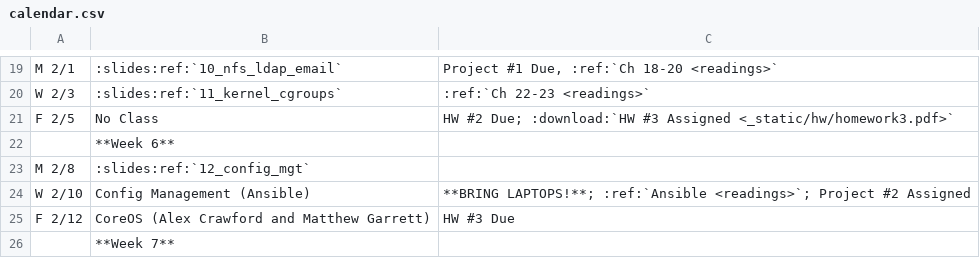
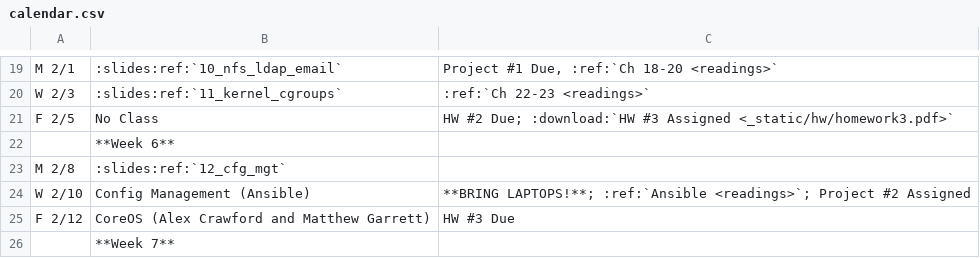
Before and after one commit to osuosl/cs312, a CSV file: source/_static/calendar.csv, drawn as a sheet; only a part is shown, gaps mark what is left out.

Commit message:
Fix typo

```diff
--- a/source/_static/calendar.csv
+++ b/source/_static/calendar.csv
@@ -22,3 +22,3 @@ F 2/5,No Class, "HW #2 Due; :download:`HW #3 Assigned <_static/hw/homework3.pdf>
 ,**Week 6**,
-M 2/8,:slides:ref:`12_config_mgt`,
+M 2/8,:slides:ref:`12_cfg_mgt`,
 W 2/10,"Config Management (Ansible)","**BRING LAPTOPS!**; :ref:`Ansible <readings>`; Project #2 Assigned"
```
